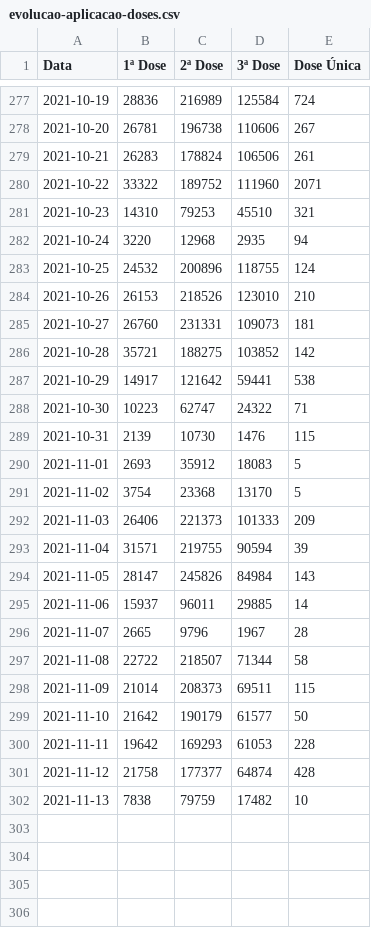
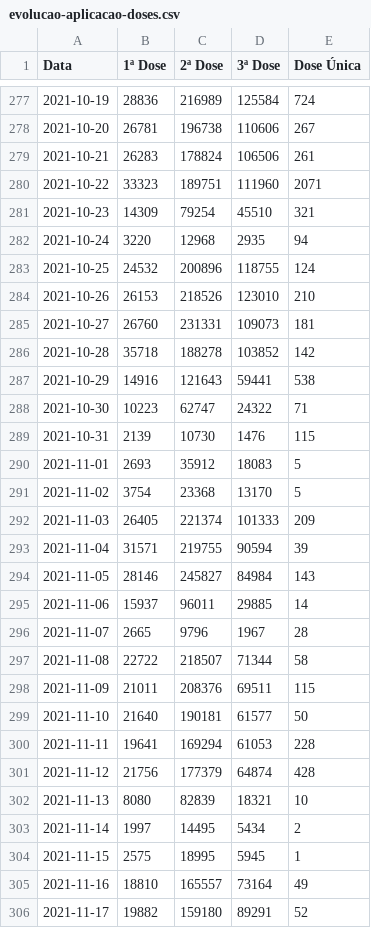
Before and after one commit to juliaregia/Carcara, a CSV file: Aplicação Web/app/data/evolucao-aplicacao-doses.csv, drawn as a sheet; only a part is shown, gaps mark what is left out; the diff covers the shown part only.

```diff
--- a/Aplicação Web/app/data/evolucao-aplicacao-doses.csv
+++ b/Aplicação Web/app/data/evolucao-aplicacao-doses.csv
@@ -279,4 +279,4 @@ Data,1ª Dose,2ª Dose,3ª Dose,Dose Única
 2021-10-21,26283,178824,106506,261
-2021-10-22,33322,189752,111960,2071
-2021-10-23,14310,79253,45510,321
+2021-10-22,33323,189751,111960,2071
+2021-10-23,14309,79254,45510,321
 2021-10-24,3220,12968,2935,94
@@ -285,4 +285,4 @@ Data,1ª Dose,2ª Dose,3ª Dose,Dose Única
 2021-10-27,26760,231331,109073,181
-2021-10-28,35721,188275,103852,142
-2021-10-29,14917,121642,59441,538
+2021-10-28,35718,188278,103852,142
+2021-10-29,14916,121643,59441,538
 2021-10-30,10223,62747,24322,71
@@ -291,5 +291,5 @@ Data,1ª Dose,2ª Dose,3ª Dose,Dose Única
 2021-11-02,3754,23368,13170,5
-2021-11-03,26406,221373,101333,209
+2021-11-03,26405,221374,101333,209
 2021-11-04,31571,219755,90594,39
-2021-11-05,28147,245826,84984,143
+2021-11-05,28146,245827,84984,143
 2021-11-06,15937,96011,29885,14
@@ -297,6 +297,10 @@ Data,1ª Dose,2ª Dose,3ª Dose,Dose Única
 2021-11-08,22722,218507,71344,58
-2021-11-09,21014,208373,69511,115
-2021-11-10,21642,190179,61577,50
-2021-11-11,19642,169293,61053,228
-2021-11-12,21758,177377,64874,428
-2021-11-13,7838,79759,17482,10
+2021-11-09,21011,208376,69511,115
+2021-11-10,21640,190181,61577,50
+2021-11-11,19641,169294,61053,228
+2021-11-12,21756,177379,64874,428
+2021-11-13,8080,82839,18321,10
+2021-11-14,1997,14495,5434,2
+2021-11-15,2575,18995,5945,1
+2021-11-16,18810,165557,73164,49
+2021-11-17,19882,159180,89291,52
```
Also changed, not shown: 2 added rows and 114 edited cells elsewhere in this file, Aplicação Web/app/data/covid-estado-sp.csv, Aplicação Web/app/data/vacinometro-sp.csv, 3 other files.
